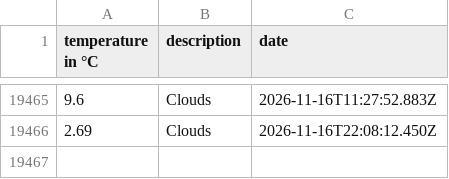
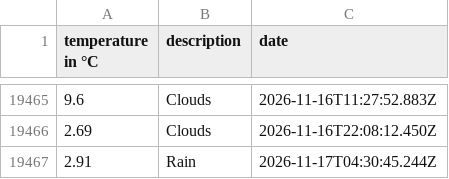
Before and after one commit to 102/amsterdam-weather, a CSV file: history.csv, drawn as a sheet; only a part is shown, gaps mark what is left out.

Commit message:
Flat: latest data (2026-11-17T04:30:45.372Z) {   "date": "2026-11-17T04:30:45.372Z",   "files": [     {       "name": "history.csv",       "deltaBytes": 36,       "source": "https://api.openweathermap.org/data/2.5/weather?lat=52.36&lon=4.9&units=metric&appid=***"     },     {       "name": "weather.json",       "deltaBytes": 28,       "source": "https://api.openweathermap.org/data/2.5/weather?lat=52.36&lon=4.9&units=metric&appid=***"     }   ] }

```diff
--- a/history.csv
+++ b/history.csv
@@ -19466 +19466,2 @@ temperature in °C,description,date
 2.69,Clouds,2026-11-16T22:08:12.450Z
+2.91,Rain,2026-11-17T04:30:45.244Z
```
Also changed, not shown: 1 other file.
